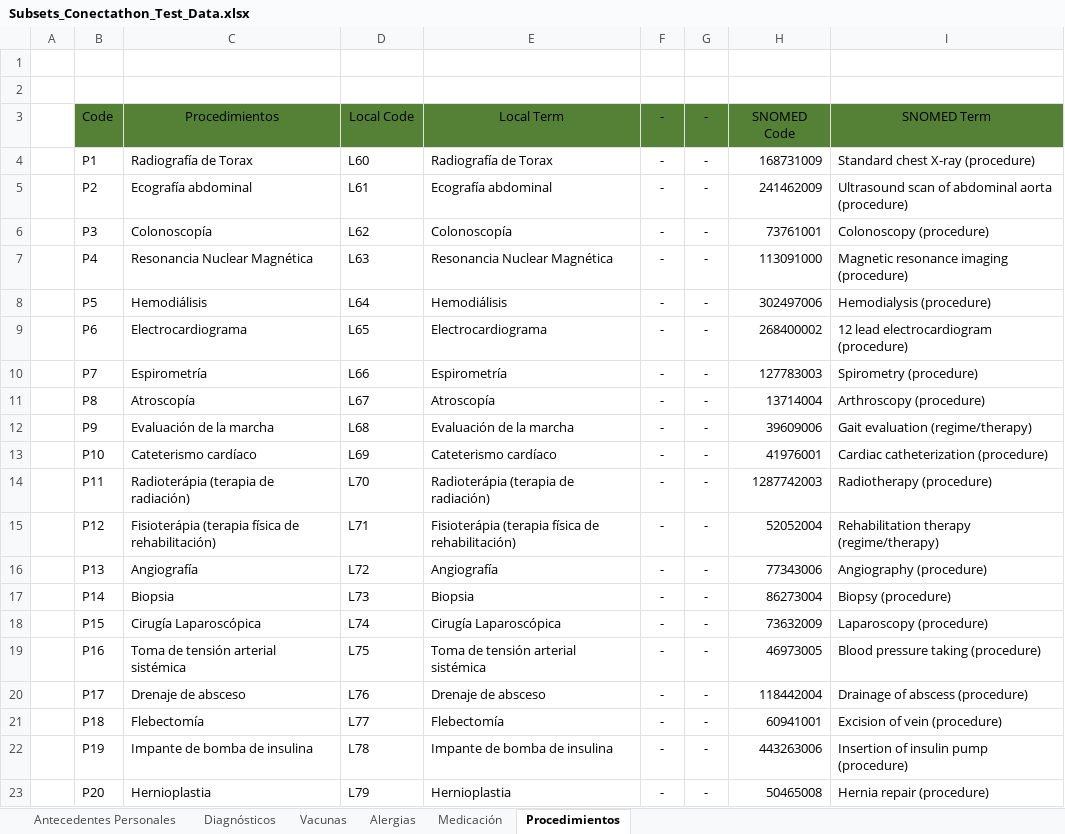
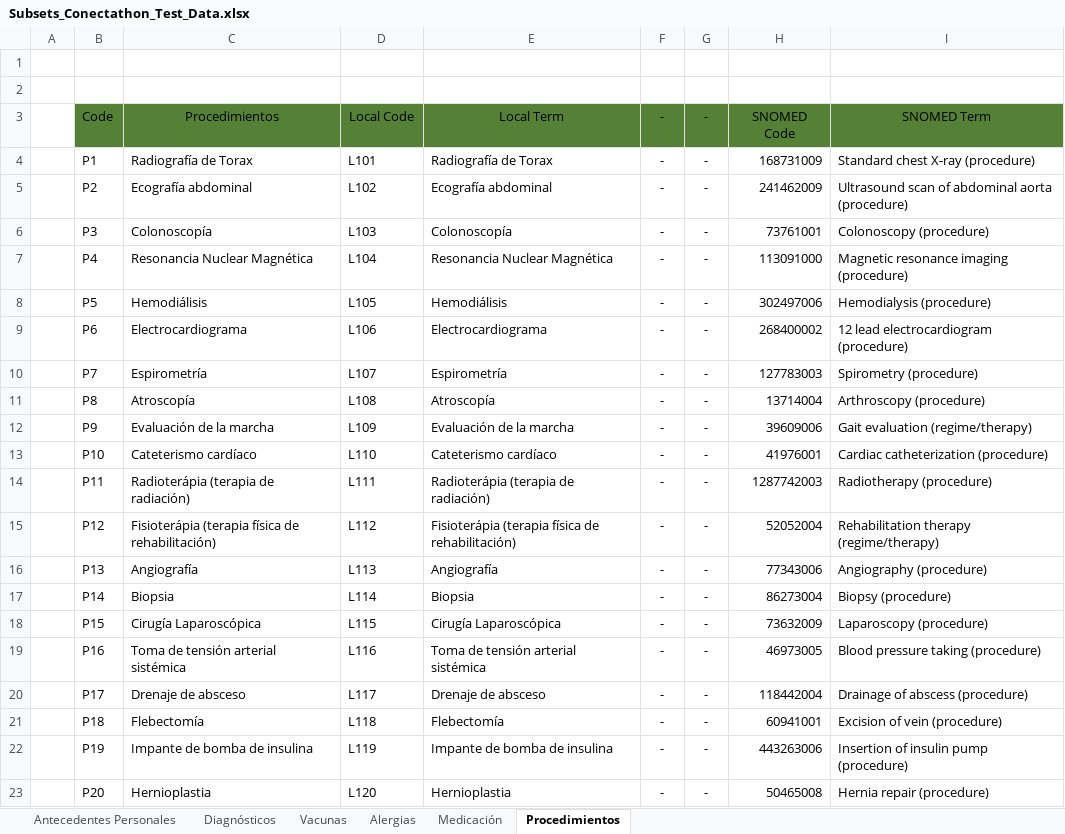
Before and after one commit to RACSEL/IPS-national-backend, an Excel workbook: fhir-terminology/Subsets_Conectathon_Test_Data.xlsx, sheet Procedimientos, drawn as a sheet; values as stored, in another font and other column widths than the file's, no borders; charts and pictures not drawn; the diff names each change by its address in the sheet, - before the commit and + after, or states it on an @@ line.

```diff
--- a/fhir-terminology/Subsets_Conectathon_Test_Data.xlsx (sheet Procedimientos)
+++ b/fhir-terminology/Subsets_Conectathon_Test_Data.xlsx (sheet Procedimientos)
-D4: L60
+D4: L101
-D5: L61
+D5: L102
-D6: L62
+D6: L103
-D7: L63
+D7: L104
-D8: L64
+D8: L105
-D9: L65
+D9: L106
-D10: L66
+D10: L107
-D11: L67
+D11: L108
-D12: L68
+D12: L109
-D13: L69
+D13: L110
-D14: L70
+D14: L111
-D15: L71
+D15: L112
-D16: L72
+D16: L113
-D17: L73
+D17: L114
-D18: L74
+D18: L115
-D19: L75
+D19: L116
-D20: L76
+D20: L117
-D21: L77
+D21: L118
-D22: L78
+D22: L119
-D23: L79
+D23: L120
```
Also changed, not shown: sheet Medicación, sheet Alergias, sheet Vacunas, fhir-terminology/Subsets_Conectathon_Template.xlsx.
